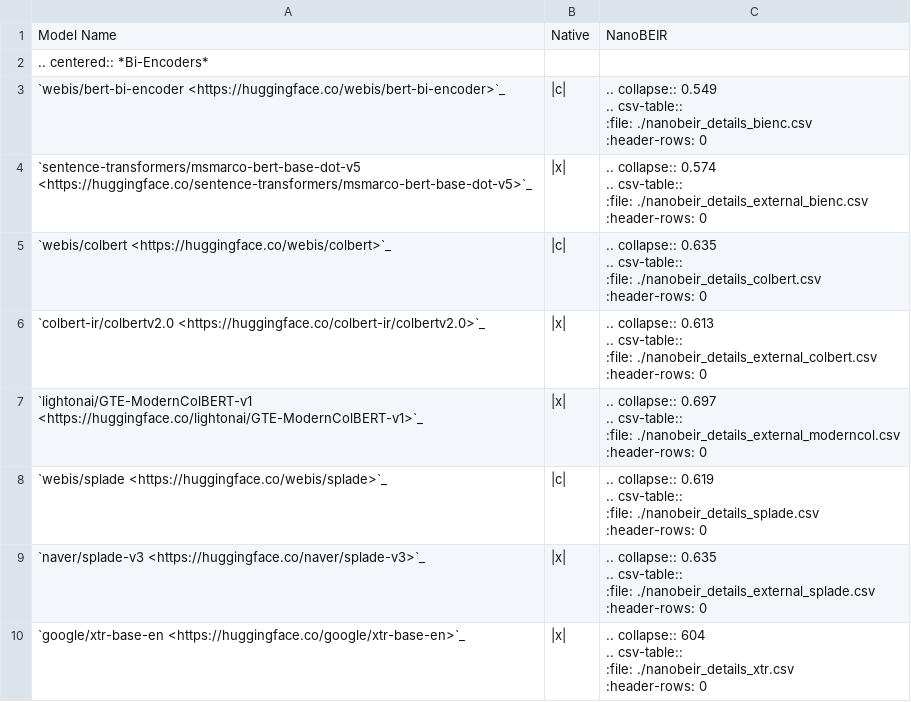
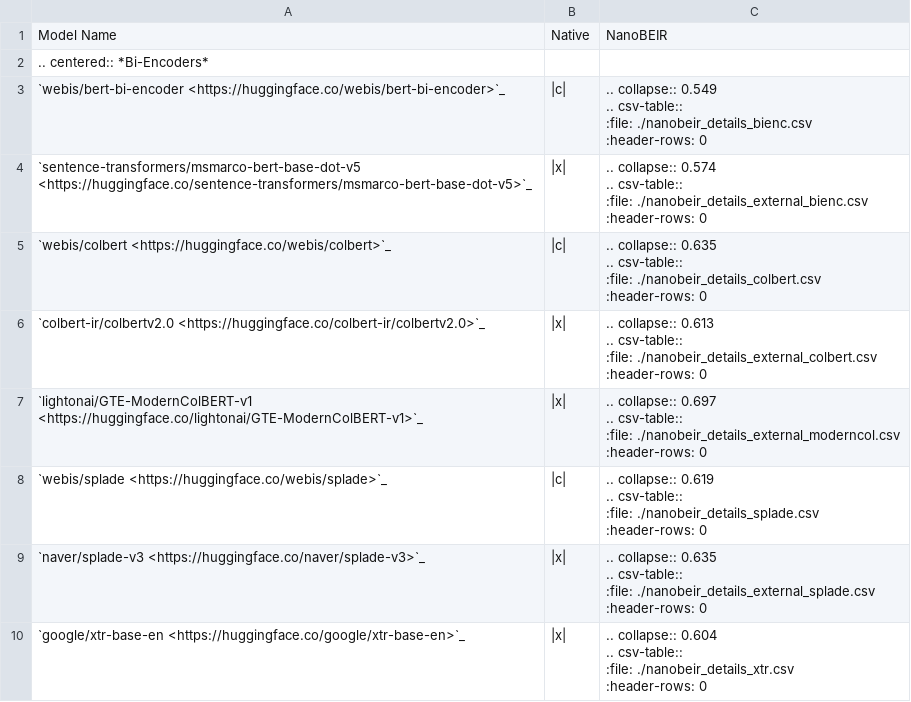
Before and after one commit to webis-de/lightning-ir, a CSV file: docs/models/retrieval.csv, drawn as a sheet.

Commit message:
fix formatting in retrieval.csv for xtr model collapse value

```diff
--- a/docs/models/retrieval.csv
+++ b/docs/models/retrieval.csv
@@ -37,6 +37,6 @@ Model Name,Native,NanoBEIR
        :header-rows: 0"
-"`google/xtr-base-en <https://huggingface.co/google/xtr-base-en>`_",|x|,".. collapse:: 604
-
-    .. csv-table::
-       :file: ./nanobeir_details_xtr.csv
-       :header-rows: 0"
+"`google/xtr-base-en <https://huggingface.co/google/xtr-base-en>`_",|x|,".. collapse:: 0.604
+
+    .. csv-table::
+       :file: ./nanobeir_details_xtr.csv
+       :header-rows: 0"
```
